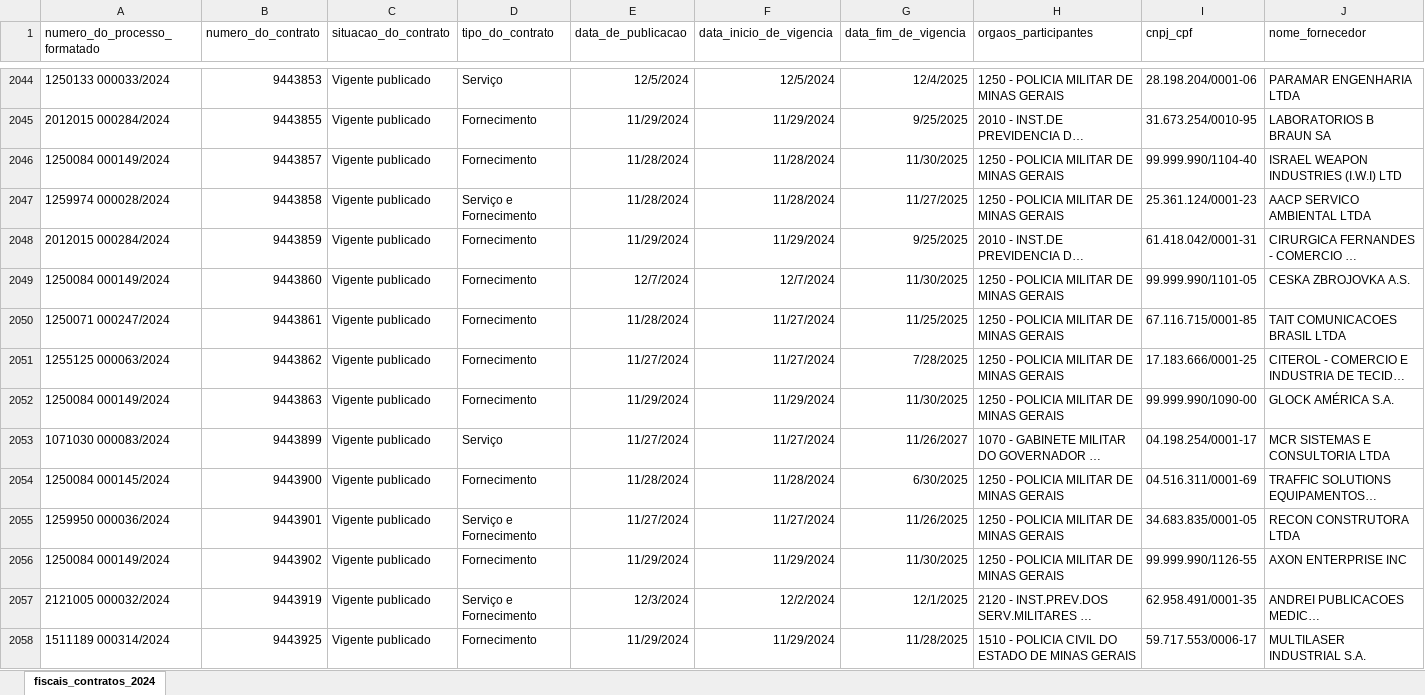
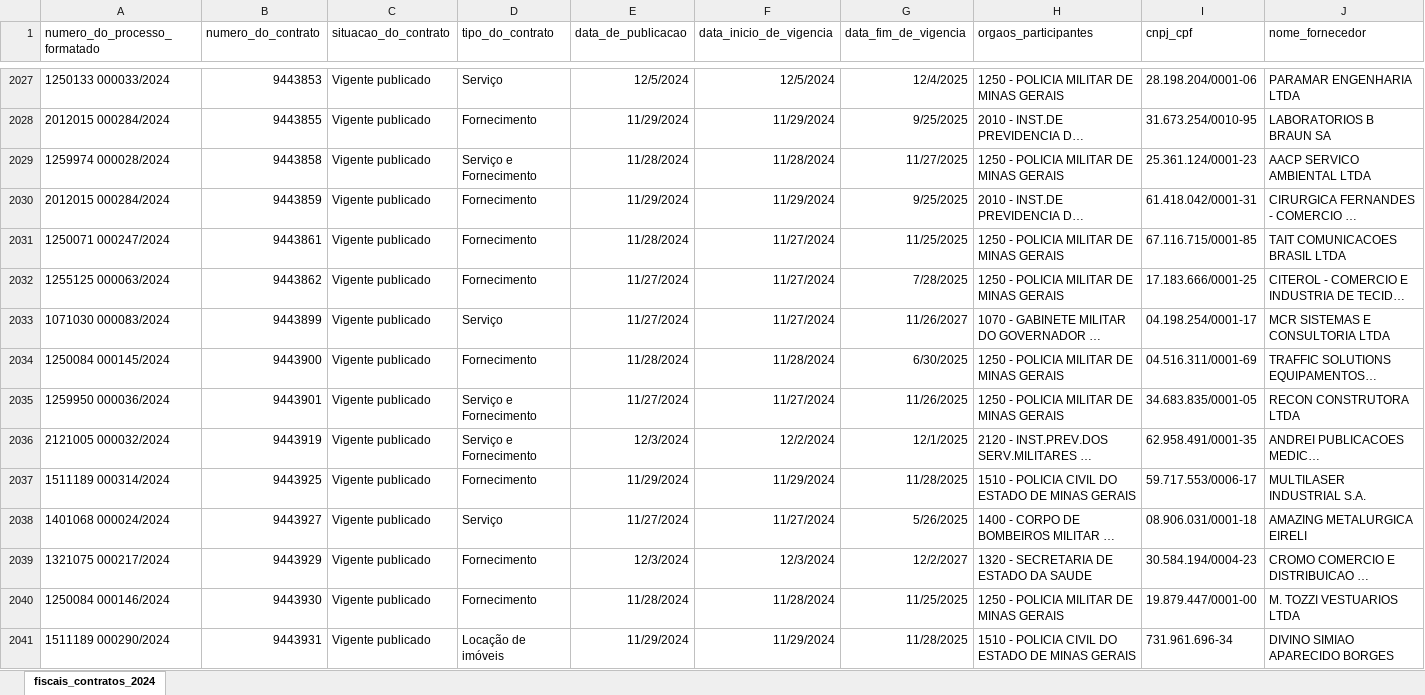
Before and after one commit to transparencia-mg/portal_fiscais_contratos, an Excel workbook: upload/fiscais_contratos_2024.xlsx, sheet fiscais_contratos_2024, drawn as a sheet; only a part is shown, gaps mark what is left out; the shorter side is filled out with more unchanged rows; long unchanged cells end in …; values as stored, in another font and other column widths than the file's, no borders; rows hold the shown columns only; the diff covers the shown part only; the diff names each change by its address in the sheet, - before the commit and + after, or states it on an @@ line.

```diff
--- a/upload/fiscais_contratos_2024.xlsx (sheet fiscais_contratos_2024)
+++ b/upload/fiscais_contratos_2024.xlsx (sheet fiscais_contratos_2024)
-row 2046: 1250084 000149/2024 | 9443857 | Vigente publicado | Fornecimento | 11/28/2024 | 11/28/2024 | 11/30/2025 | 1250 - POLICIA MILITAR DE MINAS GERAIS | 99.999.990/1104-40 | ISRAEL WEAPON INDUSTRIES (I.W.I) LTD
-row 2049: 1250084 000149/2024 | 9443860 | Vigente publicado | Fornecimento | 12/7/2024 | 12/7/2024 | 11/30/2025 | 1250 - POLICIA MILITAR DE MINAS GERAIS | 99.999.990/1101-05 | CESKA ZBROJOVKA A.S.
-row 2052: 1250084 000149/2024 | 9443863 | Vigente publicado | Fornecimento | 11/29/2024 | 11/29/2024 | 11/30/2025 | 1250 - POLICIA MILITAR DE MINAS GERAIS | 99.999.990/1090-00 | GLOCK AMÉRICA S.A.
-row 2056: 1250084 000149/2024 | 9443902 | Vigente publicado | Fornecimento | 11/29/2024 | 11/29/2024 | 11/30/2025 | 1250 - POLICIA MILITAR DE MINAS GERAIS | 99.999.990/1126-55 | AXON ENTERPRISE INC
```
Also changed, not shown: 34 removed rows and 127 edited cells elsewhere in this sheet, upload/fiscais_contratos_2022.xlsx, upload/fiscais_contratos_2023.xlsx, 2 other files.
